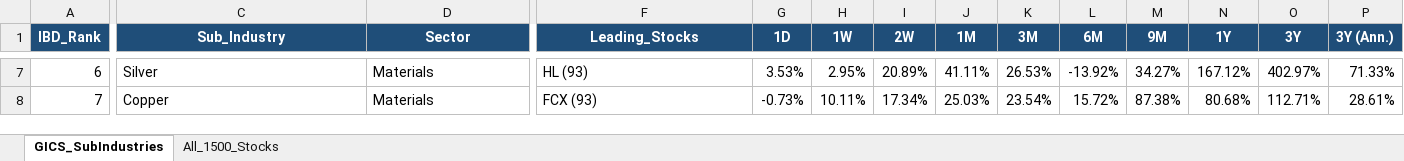
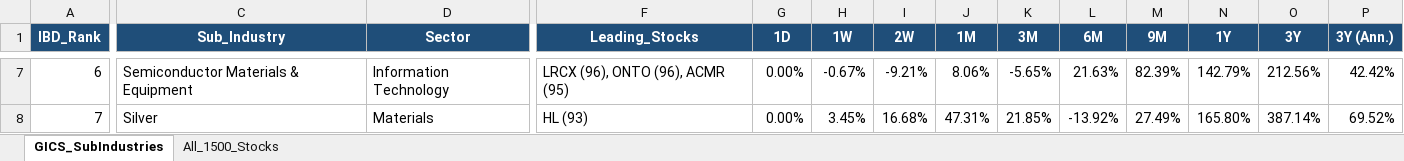
Before and after one commit to Jamesssurfer/GICS1500-Tracker, an Excel workbook: SP1500_GICS_SubIndustry_Leaderboard.xlsx, sheet GICS_SubIndustries, drawn as a sheet; only a part is shown, gaps mark what is left out; values as stored, in another font and other column widths than the file's, no borders; the diff covers the shown part only; the diff names each change by its address in the sheet, - before the commit and + after, or states it on an @@ line.

Commit message:
Auto-update: S&P 1500 GICS Sub-Industry RS Leaderboard (2026-08-28)

```diff
--- a/SP1500_GICS_SubIndustry_Leaderboard.xlsx (sheet GICS_SubIndustries)
+++ b/SP1500_GICS_SubIndustry_Leaderboard.xlsx (sheet GICS_SubIndustries)
-C7 (Sub_Industry): Silver
+C7 (Sub_Industry): Semiconductor Materials & Equipment
-D7 (Sector): Materials
+D7 (Sector): Information Technology
-F7 (Leading_Stocks): HL (93)
+F7 (Leading_Stocks): LRCX (96), ONTO (96), ACMR (95)
-G7 (1D): 3.53%
+G7 (1D): 0.00%
-H7 (1W): 2.95%
+H7 (1W): -0.67%
-I7 (2W): 20.89%
+I7 (2W): -9.21%
-J7 (1M): 41.11%
+J7 (1M): 8.06%
-K7 (3M): 26.53%
+K7 (3M): -5.65%
-L7 (6M): -13.92%
+L7 (6M): 21.63%
-M7 (9M): 34.27%
+M7 (9M): 82.39%
-N7 (1Y): 167.12%
+N7 (1Y): 142.79%
-O7 (3Y): 402.97%
+O7 (3Y): 212.56%
-P7 (3Y (Ann.)): 71.33%
+P7 (3Y (Ann.)): 42.42%
-C8 (Sub_Industry): Copper
+C8 (Sub_Industry): Silver
-F8 (Leading_Stocks): FCX (93)
+F8 (Leading_Stocks): HL (93)
-G8 (1D): -0.73%
+G8 (1D): 0.00%
-H8 (1W): 10.11%
+H8 (1W): 3.45%
-I8 (2W): 17.34%
+I8 (2W): 16.68%
-J8 (1M): 25.03%
+J8 (1M): 47.31%
-K8 (3M): 23.54%
+K8 (3M): 21.85%
-L8 (6M): 15.72%
+L8 (6M): -13.92%
-M8 (9M): 87.38%
+M8 (9M): 27.49%
-N8 (1Y): 80.68%
+N8 (1Y): 165.80%
-O8 (3Y): 112.71%
+O8 (3Y): 387.14%
-P8 (3Y (Ann.)): 28.61%
+P8 (3Y (Ann.)): 69.52%
```
Also changed, not shown: 1937 edited cells elsewhere in this sheet, sheet All_1500_Stocks.
